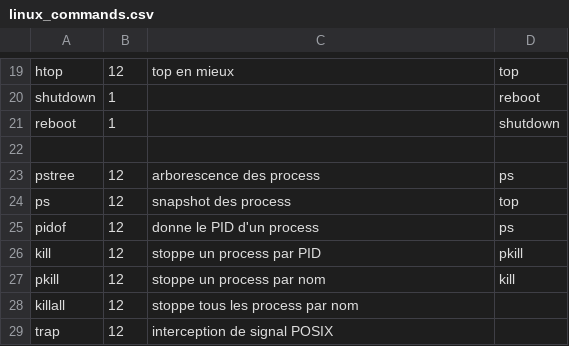
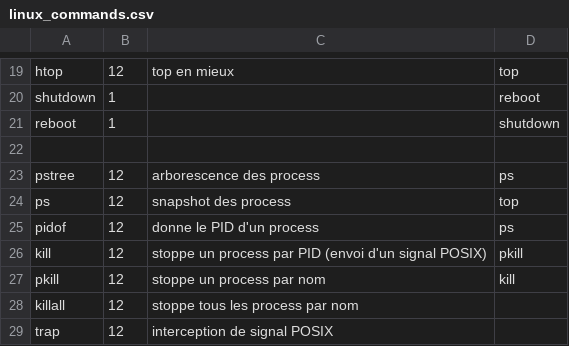
Before and after one commit to skramm/but3_rt, a CSV file: content/commands_csv/linux_commands.csv, drawn as a sheet; only a part is shown, gaps mark what is left out.

```diff
--- a/content/commands_csv/linux_commands.csv
+++ b/content/commands_csv/linux_commands.csv
@@ -25,3 +25,3 @@ ps;12;snapshot des process;top
 pidof;12; donne le PID d'un process;ps
-kill;12;stoppe un process par PID;pkill
+kill;12;stoppe un process par PID (envoi d'un signal POSIX);pkill
 pkill;12;stoppe un process par nom;kill
```
Also changed, not shown: 2 other files.
